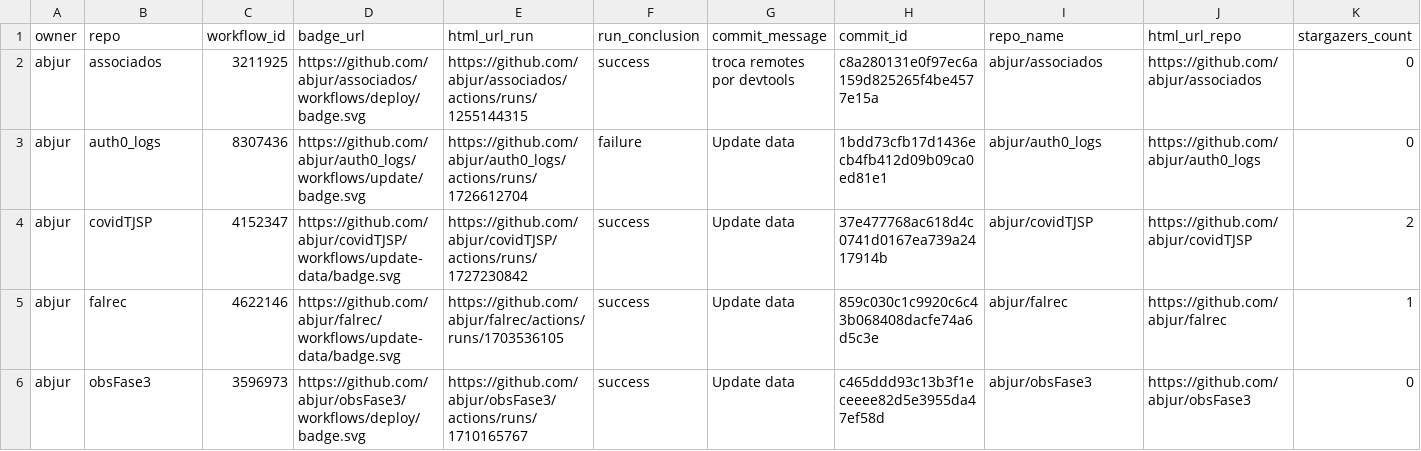
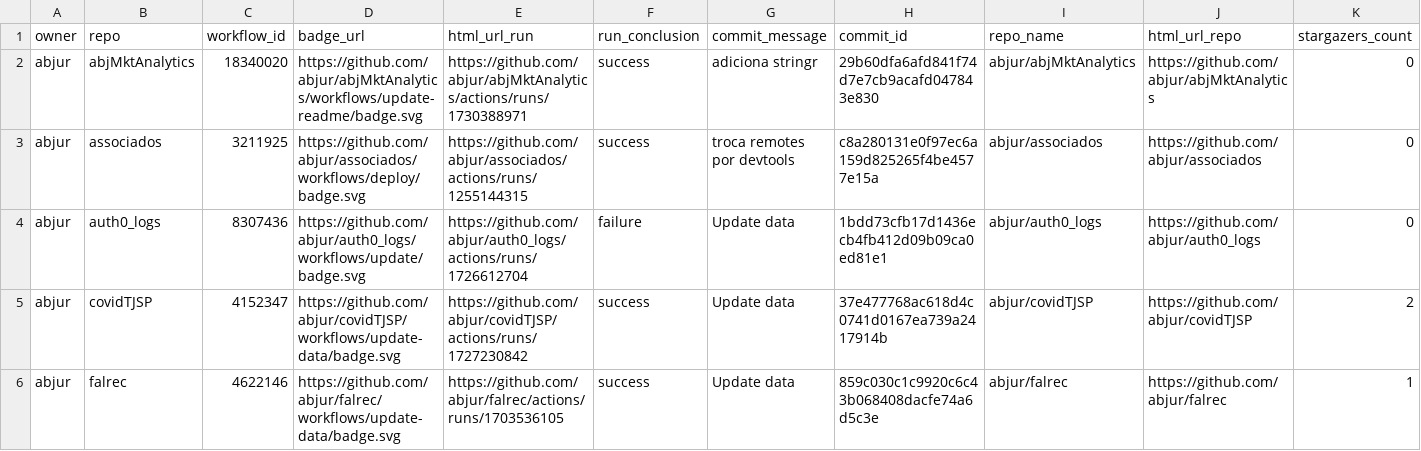
Before and after one commit to abjur/abjStatus, a CSV file: repos.csv, drawn as a sheet; only a part is shown; the shorter side is filled out with more unchanged rows; rows hold the shown columns only; the diff names each change by its address in the sheet, - before the commit and + after, or states it on an @@ line.

Commit message:
Adiciona repo abjMktAnalytics

```diff
--- a/repos.csv
+++ b/repos.csv
+row 2: abjur | abjMktAnalytics | 18340020 | https://github.com/abjur/abjMktAnalytics/workflows/update-readme/badge.svg | https://github.com/abjur/abjMktAnalytics/actions/runs/1730388971 | success | adiciona stringr | 29b60dfa6afd841f74d7e7cb9acafd047843e830 | abjur/abjMktAnalytics | https://github.com/abjur/abjMktAnalytics | 0
```
Also changed, not shown: 2 other files.
